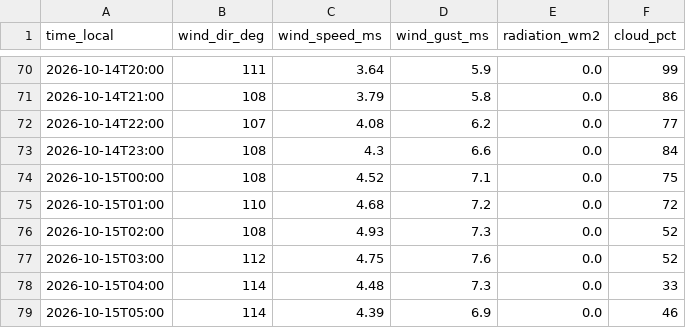
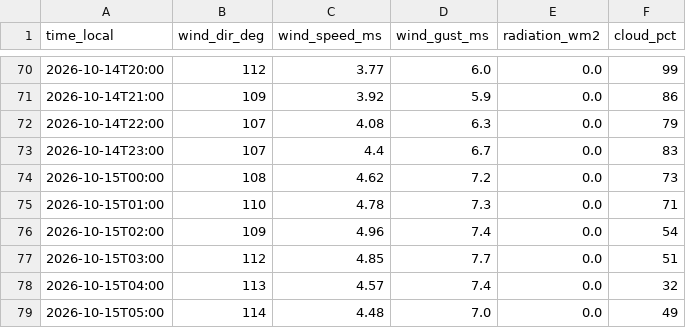
Before and after one commit to sanainwest-sudo/atyrau-air, a CSV file: data/wind.csv, drawn as a sheet; only a part is shown, gaps mark what is left out; the diff covers the shown part only.

```diff
--- a/data/wind.csv
+++ b/data/wind.csv
@@ -70,10 +70,10 @@
-2026-10-14T20:00,111,3.64,5.9,0.0,99
-2026-10-14T21:00,108,3.79,5.8,0.0,86
-2026-10-14T22:00,107,4.08,6.2,0.0,77
-2026-10-14T23:00,108,4.3,6.6,0.0,84
-2026-10-15T00:00,108,4.52,7.1,0.0,75
-2026-10-15T01:00,110,4.68,7.2,0.0,72
-2026-10-15T02:00,108,4.93,7.3,0.0,52
-2026-10-15T03:00,112,4.75,7.6,0.0,52
-2026-10-15T04:00,114,4.48,7.3,0.0,33
-2026-10-15T05:00,114,4.39,6.9,0.0,46
+2026-10-14T20:00,112,3.77,6.0,0.0,99
+2026-10-14T21:00,109,3.92,5.9,0.0,86
+2026-10-14T22:00,107,4.08,6.3,0.0,79
+2026-10-14T23:00,107,4.4,6.7,0.0,83
+2026-10-15T00:00,108,4.62,7.2,0.0,73
+2026-10-15T01:00,110,4.78,7.3,0.0,71
+2026-10-15T02:00,109,4.96,7.4,0.0,54
+2026-10-15T03:00,112,4.85,7.7,0.0,51
+2026-10-15T04:00,113,4.57,7.4,0.0,32
+2026-10-15T05:00,114,4.48,7.0,0.0,49
```
Also changed, not shown: 1 added row and 139 edited cells elsewhere in this file, data/kgm.csv, 1 other file.
